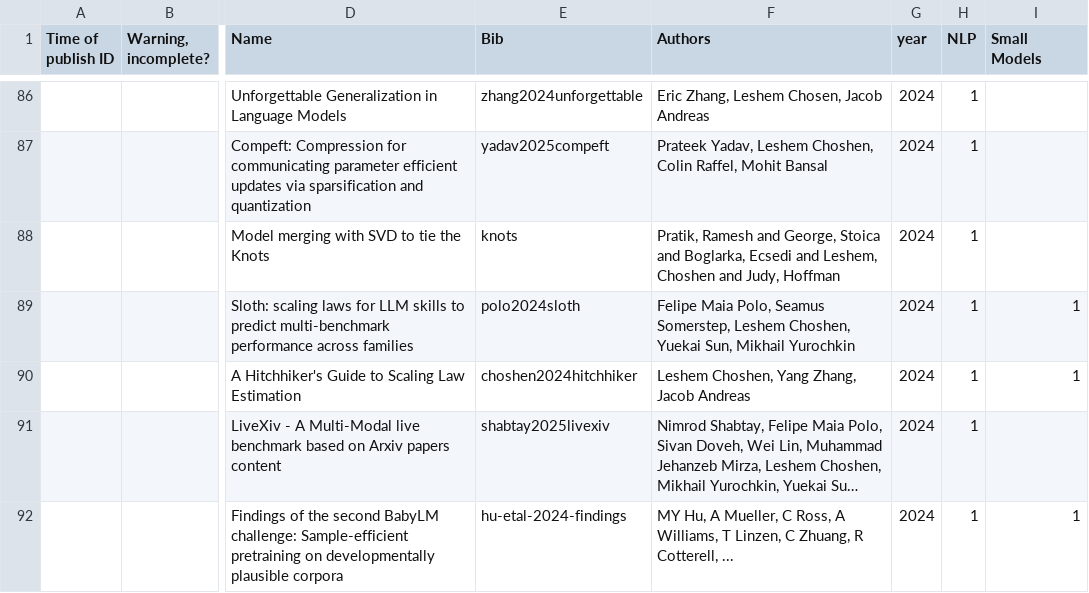
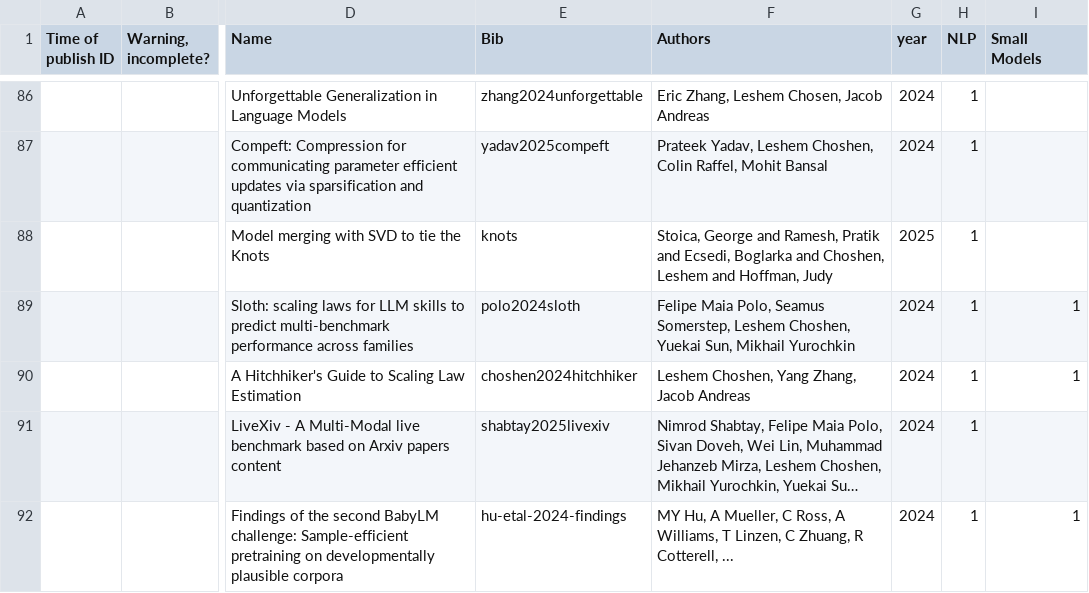
Before and after one commit to borgr/publications, a CSV file: papers.csv, drawn as a sheet; only a part is shown, gaps mark what is left out; long unchanged cells end in …; the diff names each change by its address in the sheet, - before the commit and + after, or states it on an @@ line.

```diff
--- a/papers.csv
+++ b/papers.csv
-F88 (Authors): Pratik, Ramesh and George, Stoica and Boglarka, Ecsedi and Leshem, Choshen and Judy, Hoffman
+F88 (Authors): Stoica, George and Ramesh, Pratik and Ecsedi, Boglarka and Choshen, Leshem and Hoffman, Judy
-G88 (year): 2024
+G88 (year): 2025
```
Also changed, not shown: citations.csv, 4 other files.
